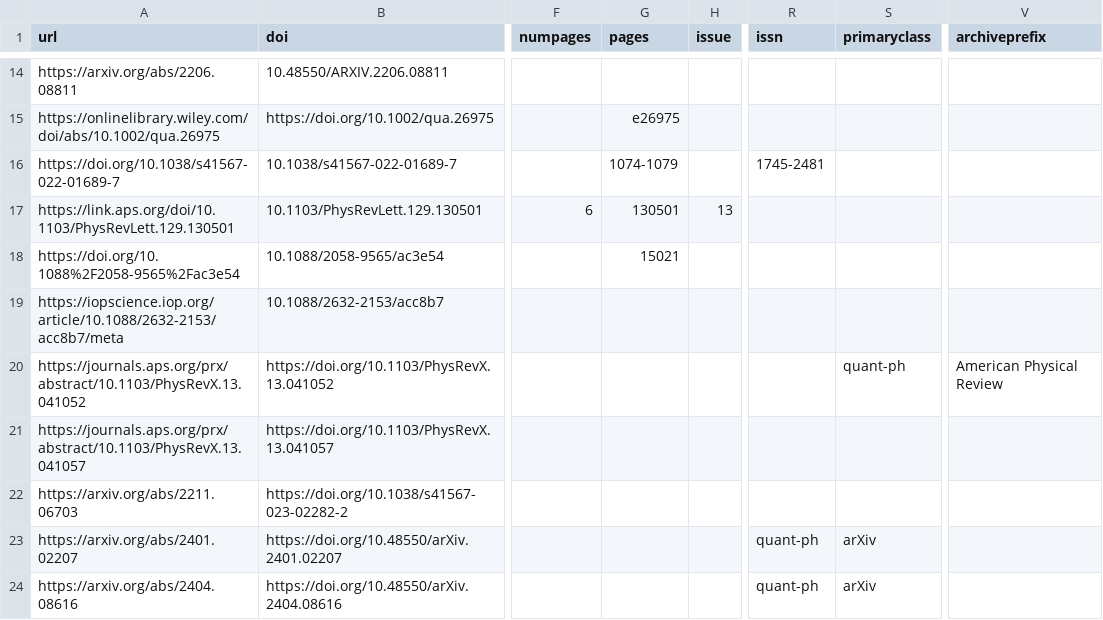
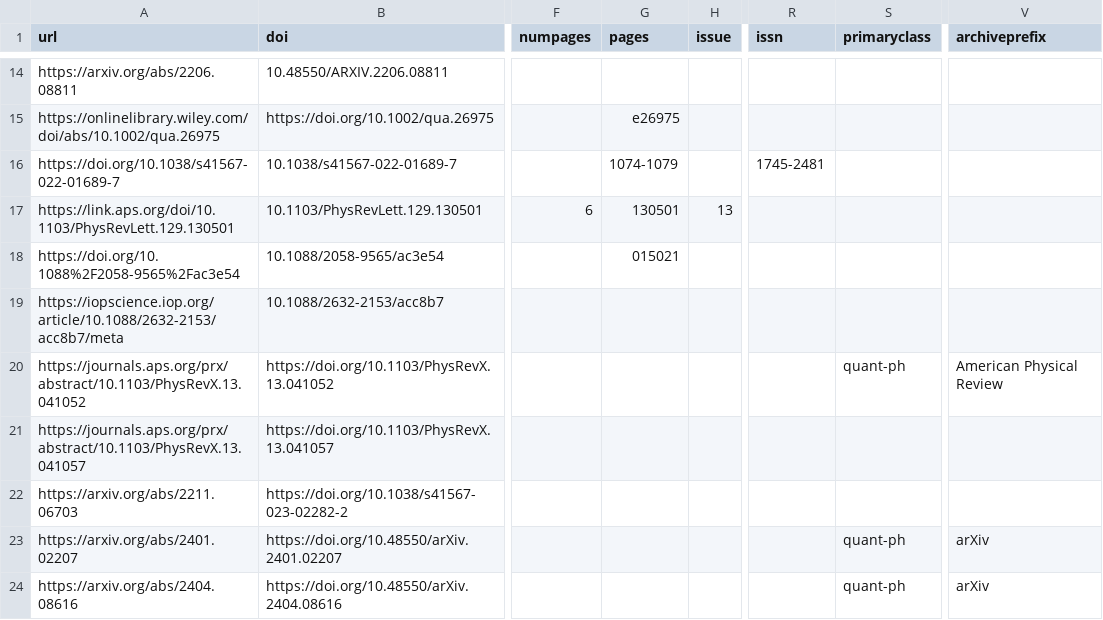
Before and after one commit to CQCL/quantinuum-publications, a CSV file: csv/hardware-articles.csv, drawn as a sheet; only a part is shown, gaps mark what is left out; the diff covers the shown part only; the diff names each change by its address in the sheet, - before the commit and + after, or states it on an @@ line.

```diff
--- a/csv/hardware-articles.csv
+++ b/csv/hardware-articles.csv
-G18 (pages): 15021
+G18 (pages): 015021
-R23:R24 (issn): quant-ph
+R23:R24 (issn): (empty)
-S23:S24 (primaryclass): arXiv
+S23:S24 (primaryclass): quant-ph
-V23:V24 (archiveprefix): (empty)
+V23:V24 (archiveprefix): arXiv
```
Also changed, not shown: 1 added row and 16 edited cells elsewhere in this file, csv/hardware-citations.csv, csv/hardware-references.csv, 1 other file.
